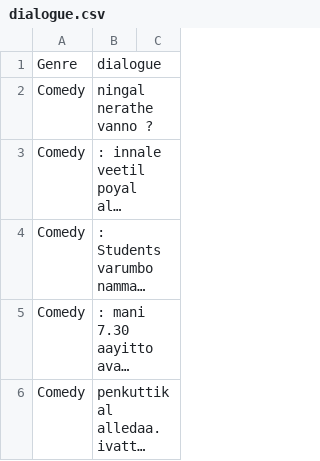
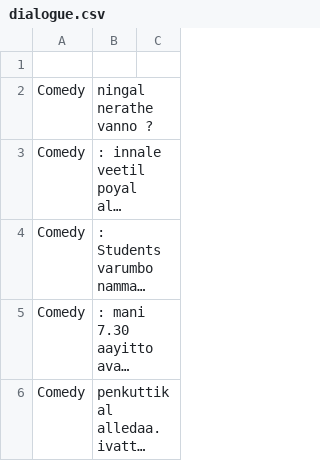
Before and after one commit to Nasihmajeed/CoreJavaFoundational, a CSV file: MovieScript/resources/dialogue.csv, drawn as a sheet; only a part is shown; long unchanged cells end in …; the diff names each change by its address in the sheet, - before the commit and + after, or states it on an @@ line.

```diff
--- a/MovieScript/resources/dialogue.csv
+++ b/MovieScript/resources/dialogue.csv
-row 1: Genre | dialogue
+row 1: (empty)
```
Also changed, not shown: 2 other files.
